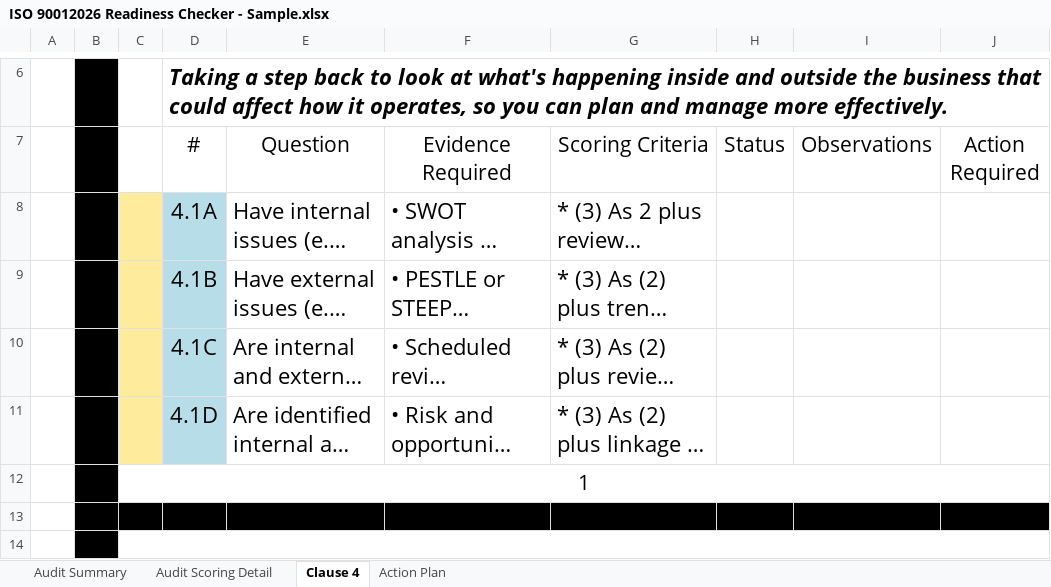
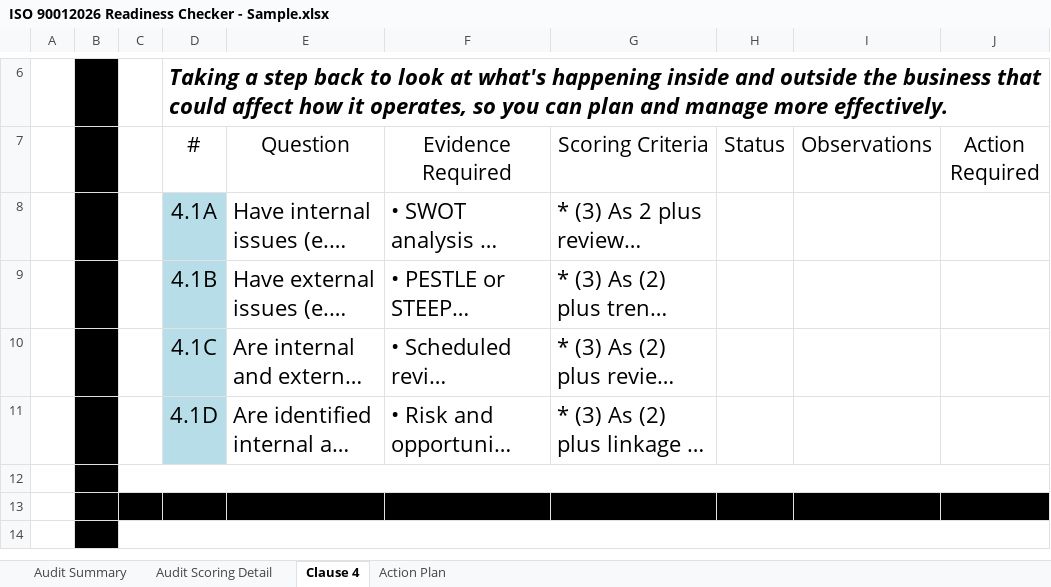
Before and after one commit to liamadcockvydraqms/ISO-90012026-Readiness-Checker---Sample, an Excel workbook: ISO 90012026 Readiness Checker - Sample.xlsx, sheet Clause 4, drawn as a sheet; only a part is shown, gaps mark what is left out; long unchanged cells end in …; values as stored, in another font and other column widths than the file's, no borders; conditional formats not drawn; the diff names each change by its address in the sheet, - before the commit and + after, or states it on an @@ line.

Commit message:
Add files via upload

```diff
--- a/ISO 90012026 Readiness Checker - Sample.xlsx (sheet Clause 4)
+++ b/ISO 90012026 Readiness Checker - Sample.xlsx (sheet Clause 4)
-C8:C11 fill: #FFEB9C
+C8:C11 fill: none
-C12: 1
+C12: (empty)
```
Also changed, not shown: sheet Audit Summary.
